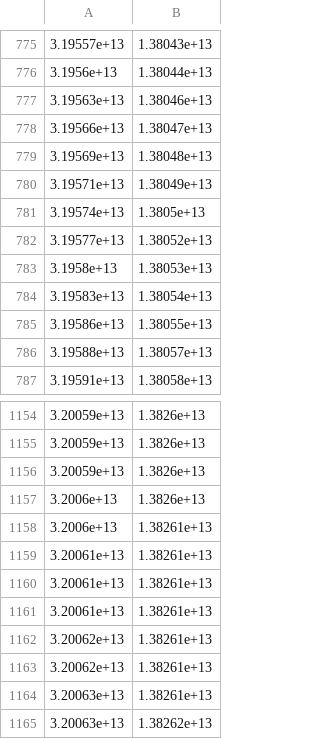
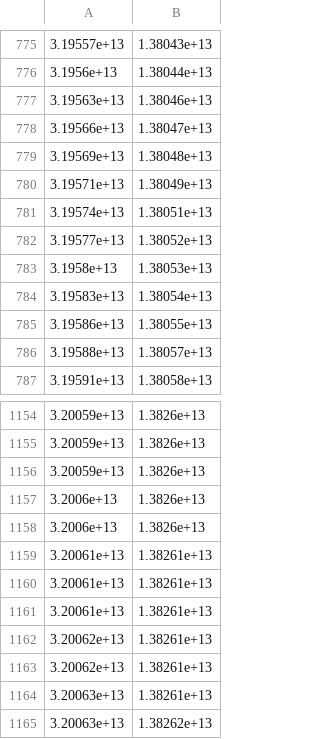
Before and after one commit to userseSE/MSRE-BC-1D, a CSV file: results/simulation_1/phi_middle_matrix.csv, drawn as a sheet; only a part is shown, gaps mark what is left out.

```diff
--- a/results/simulation_1/phi_middle_matrix.csv
+++ b/results/simulation_1/phi_middle_matrix.csv
@@ -780,3 +780,3 @@
 3.19571e+13,1.38049e+13
-3.19574e+13,1.3805e+13
+3.19574e+13,1.38051e+13
 3.19577e+13,1.38052e+13
@@ -1157,3 +1157,3 @@
 3.2006e+13,1.3826e+13
-3.2006e+13,1.38261e+13
+3.2006e+13,1.3826e+13
 3.20061e+13,1.38261e+13
```
Also changed, not shown: results/simulation_1/ci.csv, results/simulation_1/ci_middle_matrix.csv, 18 other files.
